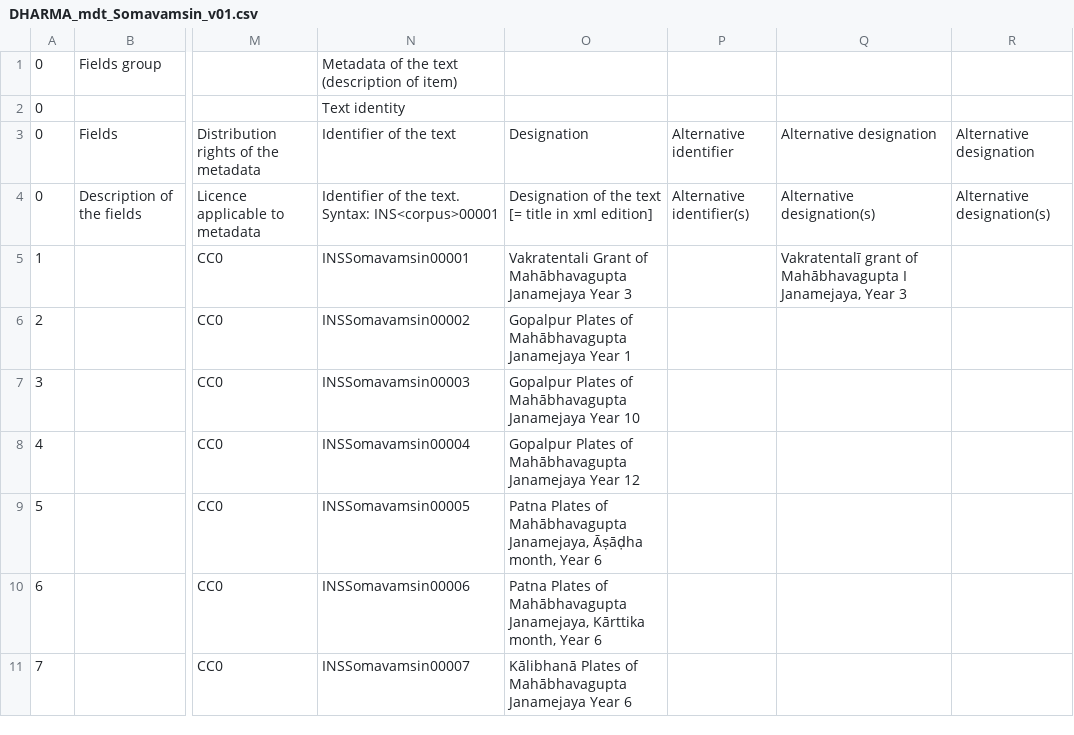
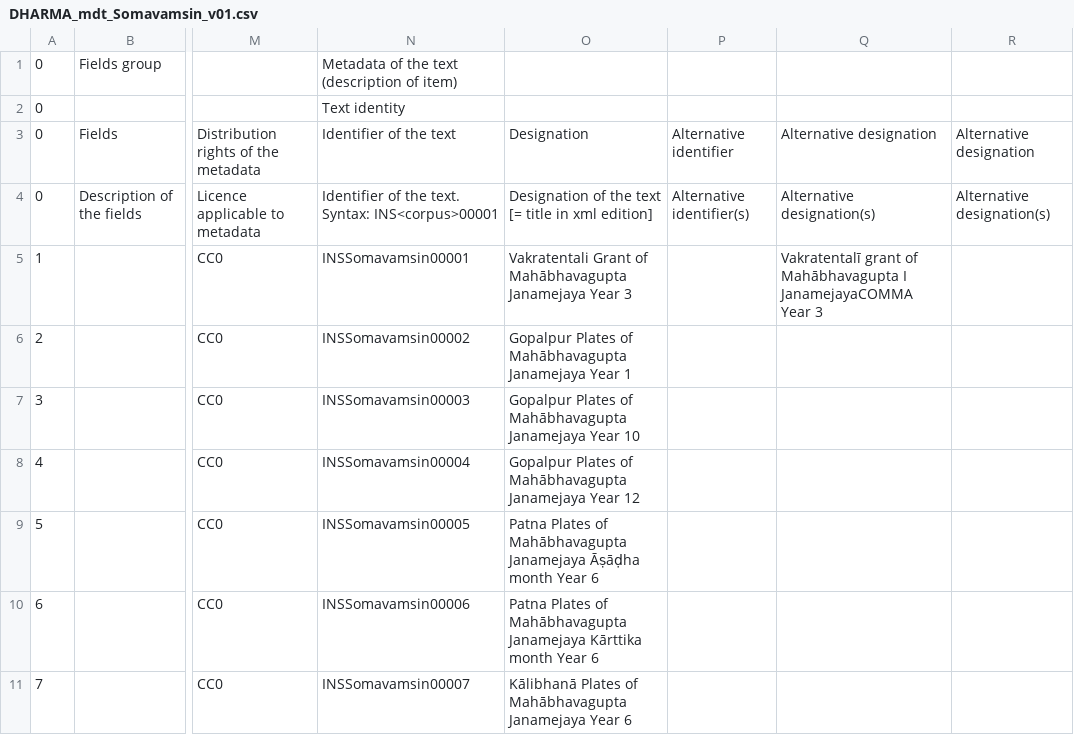
Before and after one commit to erc-dharma/mdt-texts, a CSV file: csv/DHARMA_mdt_Somavamsin_v01.csv, drawn as a sheet; only a part is shown, gaps mark what is left out; the diff covers the shown part only; the diff names each change by its address in the sheet, - before the commit and + after, or states it on an @@ line.

Commit message:
update csv file with COMMA

```diff
--- a/csv/DHARMA_mdt_Somavamsin_v01.csv
+++ b/csv/DHARMA_mdt_Somavamsin_v01.csv
-Q5: …Mahābhavagupta I Janamejaya, Year 3
+Q5: …Mahābhavagupta I JanamejayaCOMMA Year 3
-O9: …of Mahābhavagupta Janamejaya, Āṣāḍha month, Year 6
+O9: …of Mahābhavagupta Janamejaya Āṣāḍha month Year 6
-O10: …of Mahābhavagupta Janamejaya, Kārttika month, Year 6
+O10: …of Mahābhavagupta Janamejaya Kārttika month Year 6
```
Also changed, not shown: 11 edited cells elsewhere in this file.
